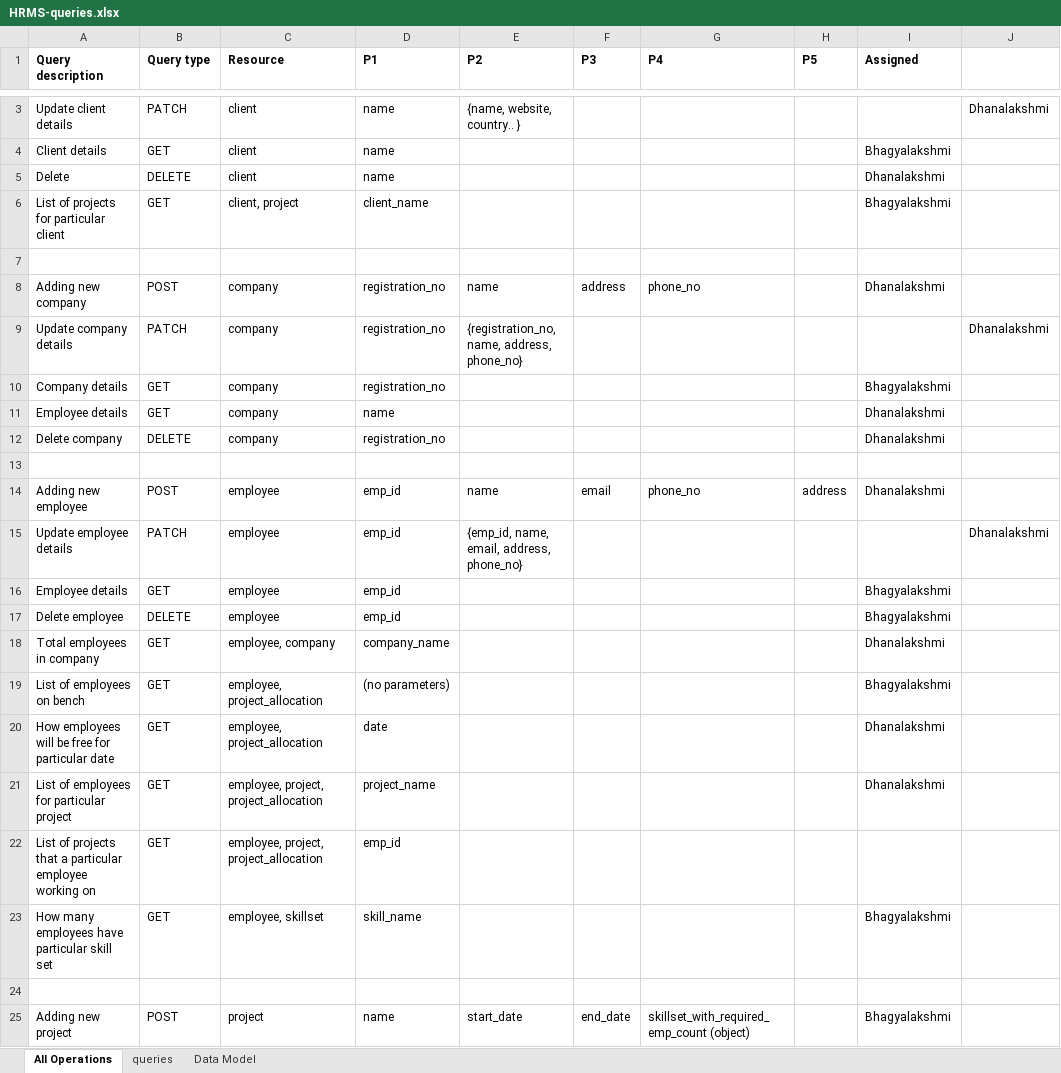
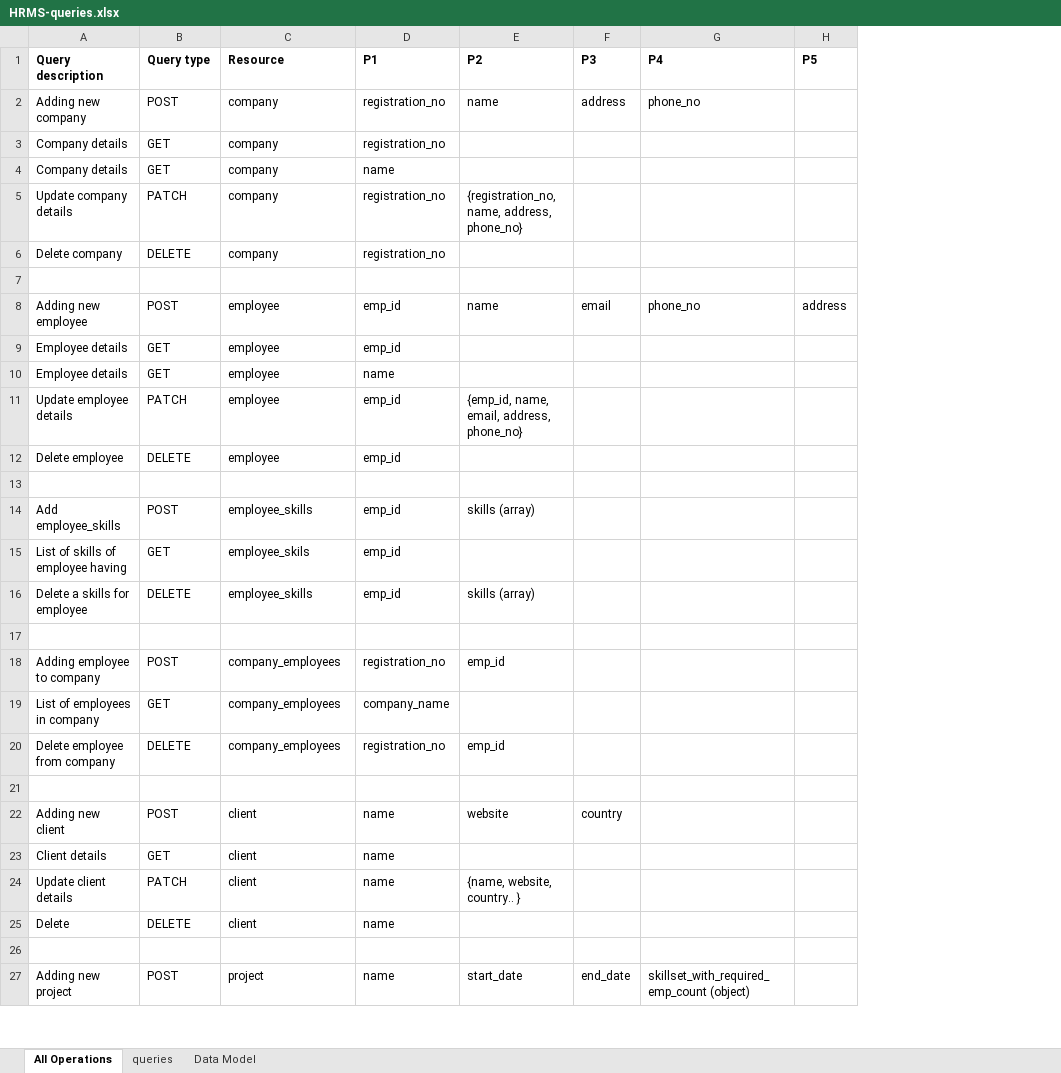
Before and after one commit to InternshipProjects/HRMS, an Excel workbook: src/data/HRMS-queries.xlsx, sheet All Operations, drawn as a sheet; only a part is shown, gaps mark what is left out; values as stored, in another font and other column widths than the file's, no borders; charts and pictures not drawn; removed rows and columns are numbered as before the commit, all else as after; the diff covers the shown part only; the diff names each change by its address in the sheet, - before the commit and + after, or states it on an @@ line.

Commit message:
Change input data file

```diff
--- a/src/data/HRMS-queries.xlsx (sheet All Operations)
+++ b/src/data/HRMS-queries.xlsx (sheet All Operations)
-column I (Assigned), row 8: Dhanalakshmi; rows 12-14: Dhanalakshmi |  | Dhanalakshmi; rows 17-18: Bhagyalakshmi | Dhanalakshmi; rows 23-25: Bhagyalakshmi |  | Bhagyalakshmi
-column J, row 9: Dhanalakshmi; row 15: Dhanalakshmi
-row 6: List of projects for particular client | GET | client, project | client_name |  |  |  |  | Bhagyalakshmi
-row 7: (empty)
@@ row 10 moved to row 3: Company details @@
+row 4: Company details | GET | company | name
-row 11: Employee details | GET | company | name |  |  |  |  | Dhanalakshmi
@@ row 16 moved to row 9: Employee details @@
+row 10: Employee details | GET | employee | name
+row 13: (empty)
+row 14: Add employee_skills | POST | employee_skills | emp_id | skills (array)
+row 15: List of skills of employee having | GET | employee_skils | emp_id
+row 16: Delete a skills for employee | DELETE | employee_skills | emp_id | skills (array)
+row 17: (empty)
+row 18: Adding employee to company | POST | company_employees | registration_no | emp_id
-A19 (Query description): Total employees in company
+A19 (Query description): List of employees in company
-C19 (Resource): employee, company
+C19 (Resource): company_employees
-row 19: List of employees on bench | GET | employee, project_allocation | (no parameters) |  |  |  |  | Bhagyalakshmi
-row 20: How employees will be free for particular date | GET | employee, project_allocation | date |  |  |  |  | Dhanalakshmi
-row 21: List of employees for particular project | GET | employee, project, project_allocation | project_name |  |  |  |  | Dhanalakshmi
-row 22: List of projects that a particular employee working on | GET | employee, project, project_allocation | emp_id
+row 20: Delete employee from company | DELETE | company_employees | registration_no | emp_id
-row 21: How many employees have particular skill set | GET | employee, skillset | skill_name |  |  |  |  | Bhagyalakshmi
+row 21: (empty)
+row 22: Adding new client | POST | client | name | website | country
@@ row 4 moved to row 23: Client details @@
@@ row 3 moved to row 24: Update client details @@
@@ row 5 moved to row 25: Delete @@
```
Also changed, not shown: 12 added rows, 1 removed row and 5 edited cells elsewhere in this sheet, sheet queries.
